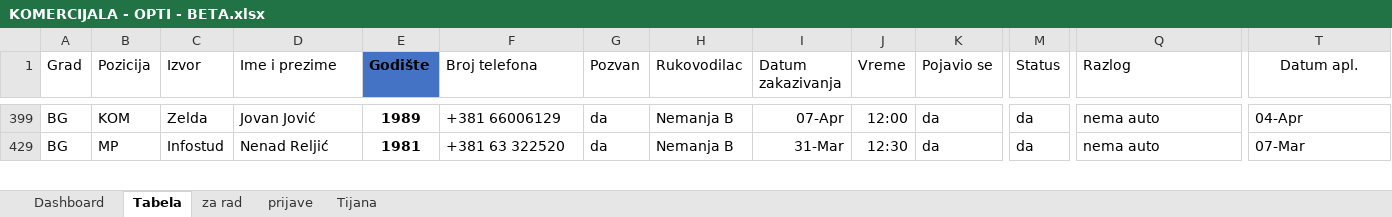
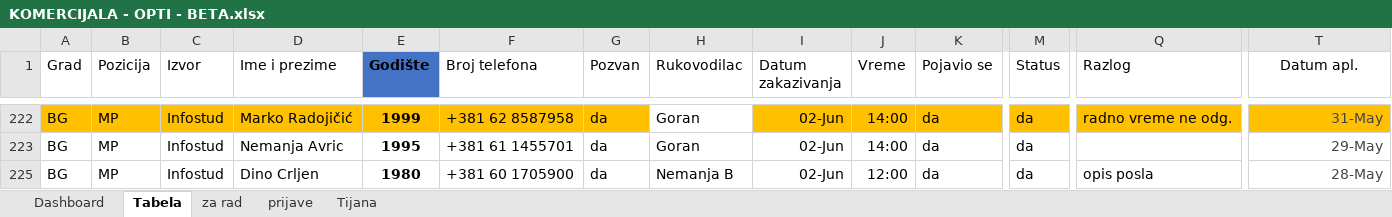
Before and after one commit to mifa43/dash_app_statistic, an Excel workbook: hr_statistic/app/KOMERCIJALA - OPTI - BETA.xlsx, sheet Tabela, drawn as a sheet; only a part is shown, gaps mark what is left out; values as stored, in another font and other column widths than the file's, no borders; charts and pictures and conditional formats and table styles not drawn; addresses are those after the commit; rows hold the shown columns only; the diff covers the shown part only; the diff names each change by its address in the sheet, - before the commit and + after, or states it on an @@ line.

```diff
--- a/hr_statistic/app/KOMERCIJALA - OPTI - BETA.xlsx (sheet Tabela)
+++ b/hr_statistic/app/KOMERCIJALA - OPTI - BETA.xlsx (sheet Tabela)
-A222:G222 fill: none
+A222:G222 fill: #FFC000
-B222 (Pozicija): KOM
+B222 (Pozicija): MP
-C222 (Izvor): Zelda
+C222 (Izvor): Infostud
-D222 (Ime i prezime): Jovan Jović
+D222 (Ime i prezime): Marko Radojičić
-E222 (Godište): 1989
+E222 (Godište): 1999
-F222 (Broj telefona): +381 66006129
+F222 (Broj telefona): +381 62 8587958
-H222 (Rukovodilac): Nemanja B
+H222 (Rukovodilac): Goran
-I222 (Datum zakazivanja): 07-Apr
+I222 (Datum zakazivanja): 02-Jun
-I222:T222 fill: none
+I222:T222 fill: #FFC000
-J222 (Vreme): 12:00
+J222 (Vreme): 14:00
-Q222 (Razlog): nema auto
+Q222 (Razlog): radno vreme ne odg.
-T222 (Datum apl.): 04-Apr
+T222 (Datum apl.): 31-May
@@ T222 text colour: black → #444444, alignment: left → right @@
@@ row 223 unhidden: BG | MP | Infostud | Nemanja Avric | 1995 | +381 61 1455701 | da | Goran | 02-Jun | 14:00 | da | da |  | 29-May @@
-D225 (Ime i prezime): Nenad Reljić
+D225 (Ime i prezime): Dino Crljen
-E225 (Godište): 1981
+E225 (Godište): 1980
-F225 (Broj telefona): +381 63 322520
+F225 (Broj telefona): +381 60 1705900
-I225 (Datum zakazivanja): 31-Mar
+I225 (Datum zakazivanja): 02-Jun
-J225 (Vreme): 12:30
+J225 (Vreme): 12:00
-Q225 (Razlog): nema auto
+Q225 (Razlog): opis posla
-T225 (Datum apl.): 07-Mar
+T225 (Datum apl.): 28-May
@@ T225 text colour: black → #444444, alignment: left → right @@
```
Also changed, not shown: 31 hidden or unhidden rows, 9 edited cells and cell formats elsewhere in this sheet, hidden cells, charts or pictures.
